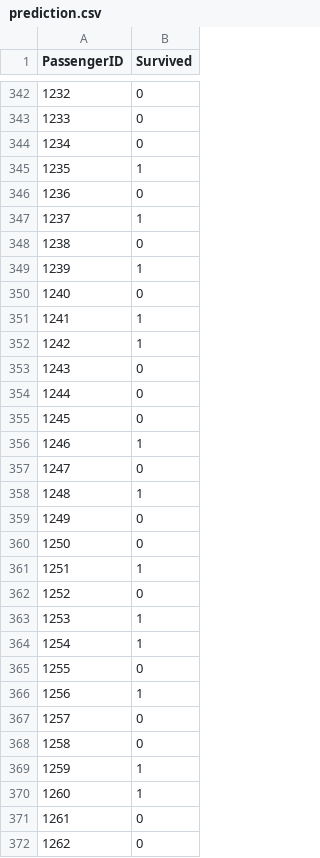
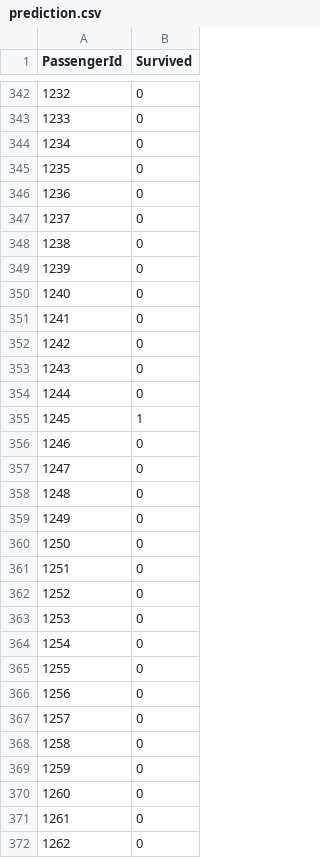
Before and after one commit to dchen71/Kaggle, a CSV file: Titanic Machine Learning from Disaster/prediction.csv, drawn as a sheet; only a part is shown, gaps mark what is left out; the diff covers the shown part only.

```diff
--- a/Titanic Machine Learning from Disaster/prediction.csv
+++ b/Titanic Machine Learning from Disaster/prediction.csv
@@ -1 +1 @@
-"PassengerID","Survived"
+"PassengerId","Survived"
@@ -345 +345 @@
-1235,"1"
+"1235",0
@@ -347 +347 @@
-1237,"1"
+"1237",0
@@ -349 +349 @@
-1239,"1"
+"1239",0
@@ -351,2 +351,2 @@
-1241,"1"
-1242,"1"
+"1241",0
+"1242",0
@@ -355,2 +355,2 @@
-1245,"0"
-1246,"1"
+"1245",1
+"1246",0
@@ -358 +358 @@
-1248,"1"
+"1248",0
@@ -361 +361 @@
-1251,"1"
+"1251",0
@@ -363,2 +363,2 @@
-1253,"1"
-1254,"1"
+"1253",0
+"1254",0
@@ -366 +366 @@
-1256,"1"
+"1256",0
@@ -369,2 +369,2 @@
-1259,"1"
-1260,"1"
+"1259",0
+"1260",0
```
Also changed, not shown: 137 edited cells elsewhere in this file, 1 other file.
